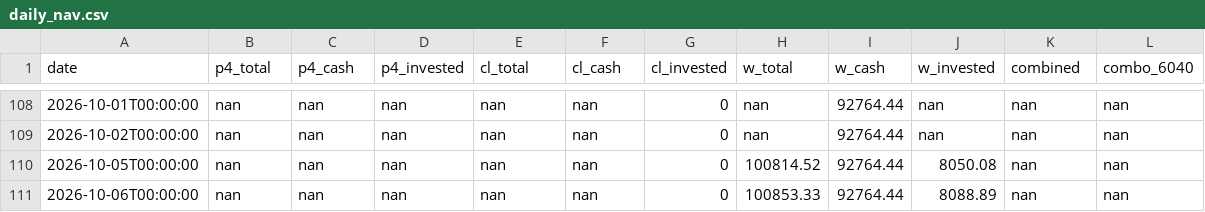
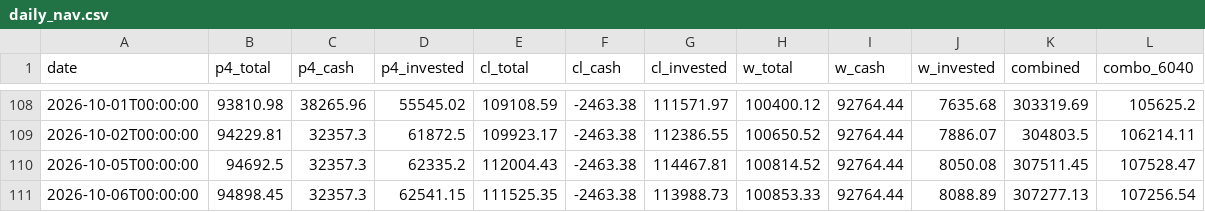
Before and after one commit to RelaxWide/QT, a CSV file: paper_trading/daily_nav.csv, drawn as a sheet; only a part is shown, gaps mark what is left out; the diff covers the shown part only.

```diff
--- a/paper_trading/daily_nav.csv
+++ b/paper_trading/daily_nav.csv
@@ -108,4 +108,4 @@ date,p4_total,p4_cash,p4_invested,cl_total,cl_cash,cl_invested,w_total,w_cash,w_
-2026-10-01T00:00:00,nan,nan,nan,nan,nan,0,nan,92764.44,nan,nan,nan
-2026-10-02T00:00:00,nan,nan,nan,nan,nan,0,nan,92764.44,nan,nan,nan
-2026-10-05T00:00:00,nan,nan,nan,nan,nan,0,100814.52,92764.44,8050.08,nan,nan
-2026-10-06T00:00:00,nan,nan,nan,nan,nan,0,100853.33,92764.44,8088.89,nan,nan
+2026-10-01T00:00:00,93810.98,38265.96,55545.02,109108.59,-2463.38,111571.97,100400.12,92764.44,7635.68,303319.69,105625.2
+2026-10-02T00:00:00,94229.81,32357.3,61872.5,109923.17,-2463.38,112386.55,100650.52,92764.44,7886.07,304803.5,106214.11
+2026-10-05T00:00:00,94692.5,32357.3,62335.2,112004.43,-2463.38,114467.81,100814.52,92764.44,8050.08,307511.45,107528.47
+2026-10-06T00:00:00,94898.45,32357.3,62541.15,111525.35,-2463.38,113988.73,100853.33,92764.44,8088.89,307277.13,107256.54
```
Also changed, not shown: 142 edited cells elsewhere in this file, paper_trading/trades.csv, paper_trading/trades_clenow.csv, 3 other files.
